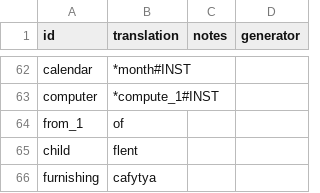
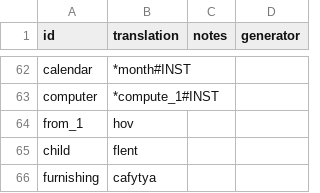
Before and after one commit to benchristel/english, a CSV file: docs/lexicon.csv, drawn as a sheet; only a part is shown, gaps mark what is left out; the diff covers the shown part only.

```diff
--- a/docs/lexicon.csv
+++ b/docs/lexicon.csv
@@ -63,3 +63,3 @@ calendar,*month#INST
 computer,*compute_1#INST
-from_1,of
+from_1,hov
 child,flent
```
Also changed, not shown: 5 added rows and 6 edited cells elsewhere in this file, src/lexicon.csv, 29 other files.
